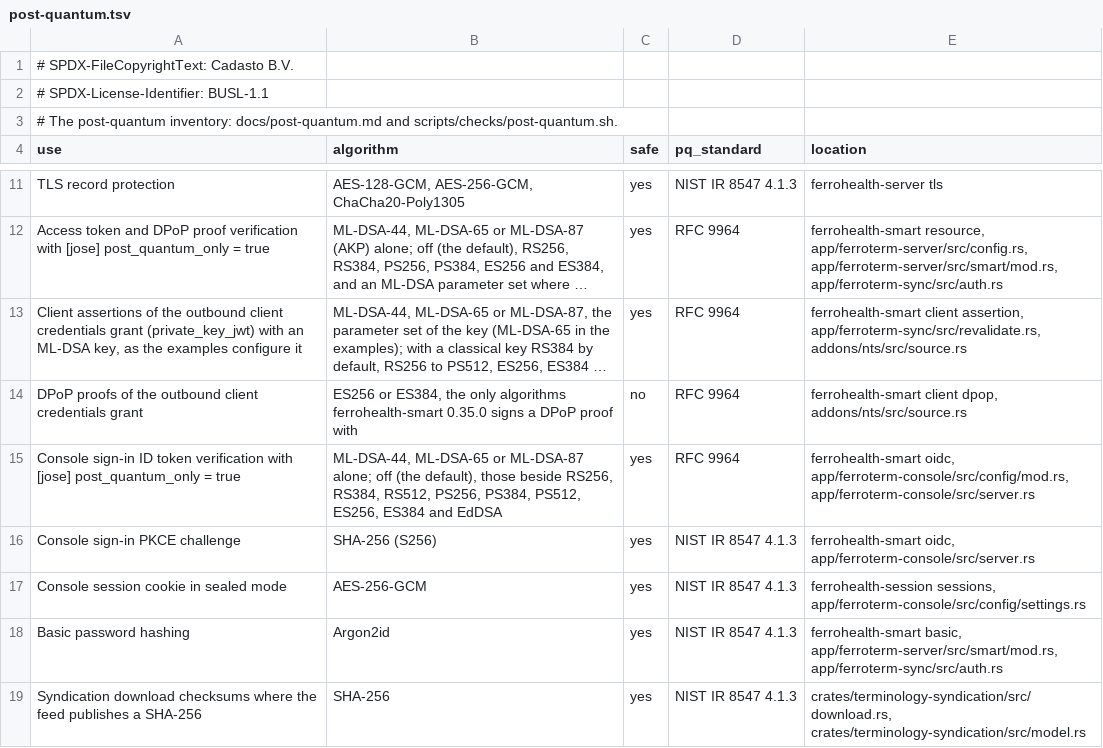
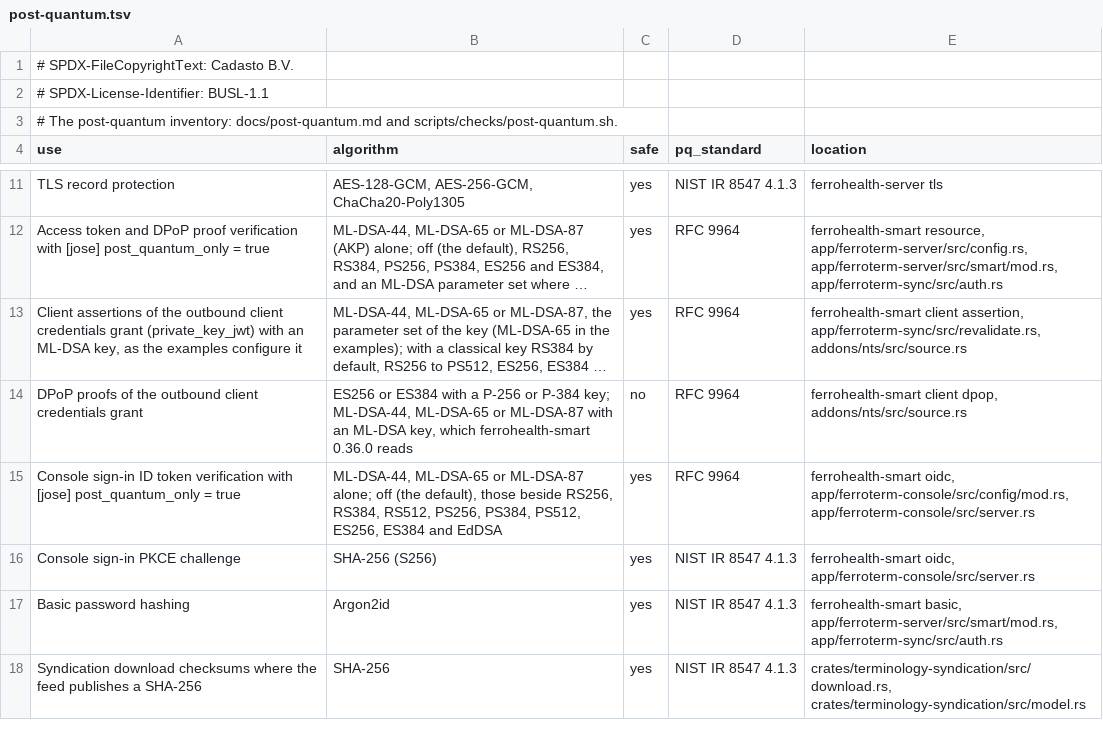
Before and after one commit to FerroHEALTH/FerroTERM, a TSV file: conformance/post-quantum.tsv, drawn as a sheet; only a part is shown, gaps mark what is left out; long unchanged cells end in …; the diff names each change by its address in the sheet, - before the commit and + after, or states it on an @@ line.

```diff
--- a/conformance/post-quantum.tsv
+++ b/conformance/post-quantum.tsv
-B14 (algorithm): ES256 or ES384, the only algorithms ferrohealth-smart 0.35.0 signs a DPoP proof with
+B14 (algorithm): ES256 or ES384 with a P-256 or P-384 key; ML-DSA-44, ML-DSA-65 or ML-DSA-87 with an ML-DSA key, which ferrohealth-smart 0.36.0 reads
-row 17: Console session cookie in sealed mode | AES-256-GCM | yes | NIST IR 8547 4.1.3 | ferrohealth-session sessions, app/ferroterm-console/src/config/settings.rs
```
Also changed, not shown: 42 other files.
